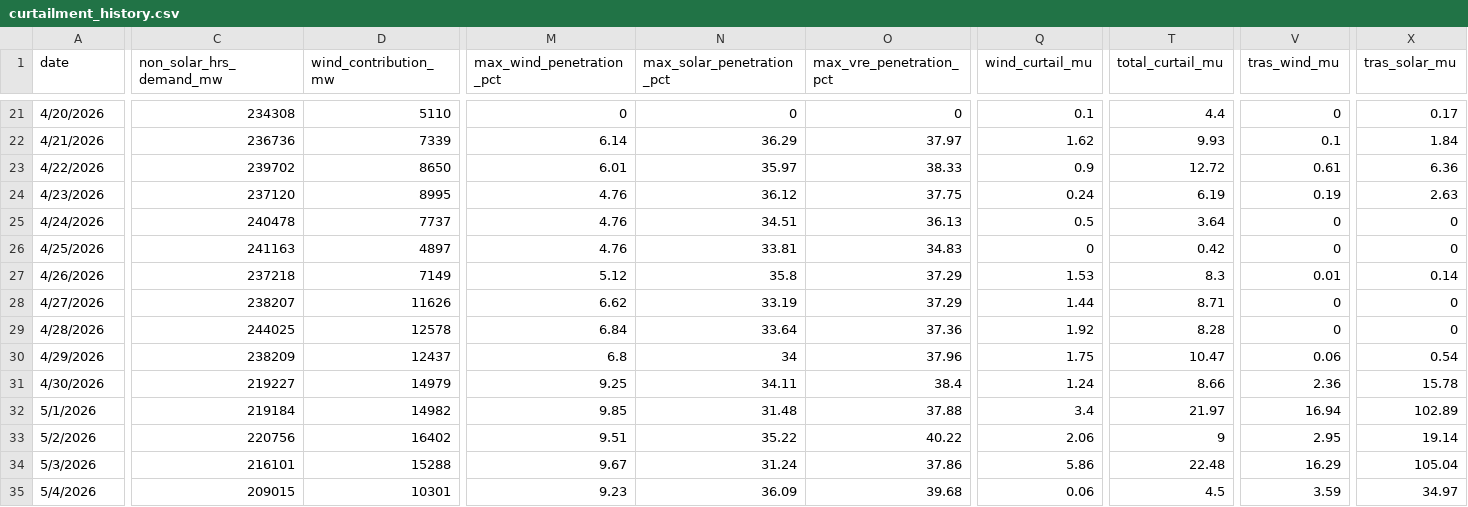
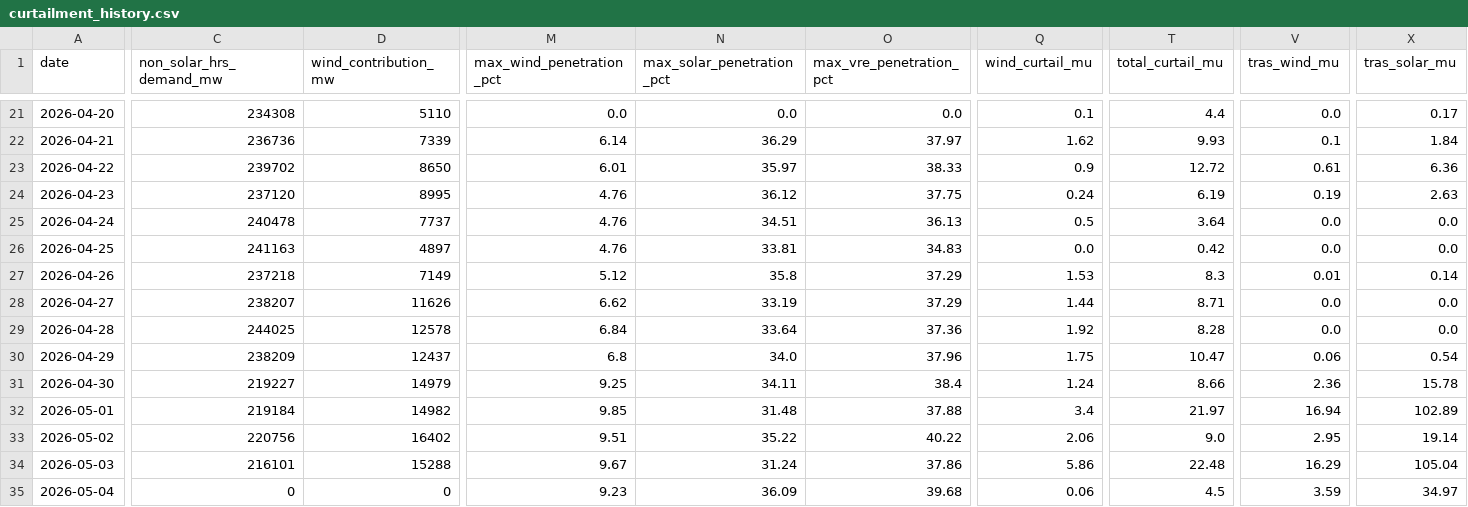
Before and after one commit to SANKETIK-SANKHYAKI/Renewable-Energy-Curtailment-Tracker, a CSV file: curtailment_history.csv, drawn as a sheet; only a part is shown, gaps mark what is left out; the diff covers the shown part only; the diff names each change by its address in the sheet, - before the commit and + after, or states it on an @@ line.

```diff
--- a/curtailment_history.csv
+++ b/curtailment_history.csv
-A21 (date): 4/20/2026
+A21 (date): 2026-04-20
-M21 (max_wind_penetration_pct): 0
+M21 (max_wind_penetration_pct): 0.0
-N21 (max_solar_penetration_pct): 0
+N21 (max_solar_penetration_pct): 0.0
-O21 (max_vre_penetration_pct): 0
+O21 (max_vre_penetration_pct): 0.0
-V21 (tras_wind_mu): 0
+V21 (tras_wind_mu): 0.0
-A22 (date): 4/21/2026
+A22 (date): 2026-04-21
-A23 (date): 4/22/2026
+A23 (date): 2026-04-22
-A24 (date): 4/23/2026
+A24 (date): 2026-04-23
-A25 (date): 4/24/2026
+A25 (date): 2026-04-24
-V25:V26 (tras_wind_mu): 0
+V25:V26 (tras_wind_mu): 0.0
-X25:X26 (tras_solar_mu): 0
+X25:X26 (tras_solar_mu): 0.0
-A26 (date): 4/25/2026
+A26 (date): 2026-04-25
-Q26 (wind_curtail_mu): 0
+Q26 (wind_curtail_mu): 0.0
-A27 (date): 4/26/2026
+A27 (date): 2026-04-26
-A28 (date): 4/27/2026
+A28 (date): 2026-04-27
-V28:V29 (tras_wind_mu): 0
+V28:V29 (tras_wind_mu): 0.0
-X28:X29 (tras_solar_mu): 0
+X28:X29 (tras_solar_mu): 0.0
-A29 (date): 4/28/2026
+A29 (date): 2026-04-28
-A30 (date): 4/29/2026
+A30 (date): 2026-04-29
-N30 (max_solar_penetration_pct): 34
+N30 (max_solar_penetration_pct): 34.0
-A31 (date): 4/30/2026
+A31 (date): 2026-04-30
-A32 (date): 5/1/2026
+A32 (date): 2026-05-01
-A33 (date): 5/2/2026
+A33 (date): 2026-05-02
-T33 (total_curtail_mu): 9
+T33 (total_curtail_mu): 9.0
-A34 (date): 5/3/2026
+A34 (date): 2026-05-03
-A35 (date): 5/4/2026
+A35 (date): 2026-05-04
-C35 (non_solar_hrs_demand_mw): 209015
+C35 (non_solar_hrs_demand_mw): 0
-D35 (wind_contribution_mw): 10301
+D35 (wind_contribution_mw): 0
```
Also changed, not shown: 52 edited cells elsewhere in this file, 3 other files.
